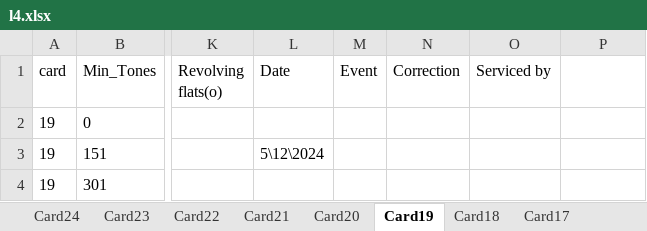
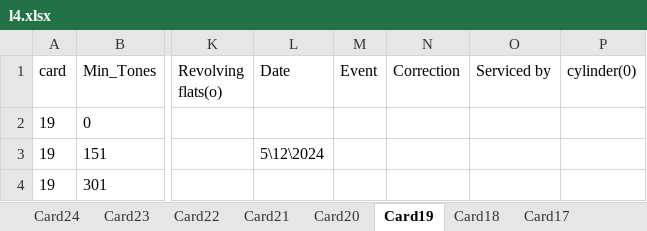
Before and after one commit to mahmedabdallh123/servise-card, an Excel workbook: l4.xlsx, sheet Card19, drawn as a sheet; only a part is shown, gaps mark what is left out; values as stored, in another font and other column widths than the file's, no borders; the diff names each change by its address in the sheet, - before the commit and + after, or states it on an @@ line.

Commit message:
إضافة عمود جديد 'cylinder(0)' إلى Card19 by admin at 2026-08-29 07:38:13

```diff
--- a/l4.xlsx (sheet Card19)
+++ b/l4.xlsx (sheet Card19)
-P1: (empty)
+P1: cylinder(0)
```
